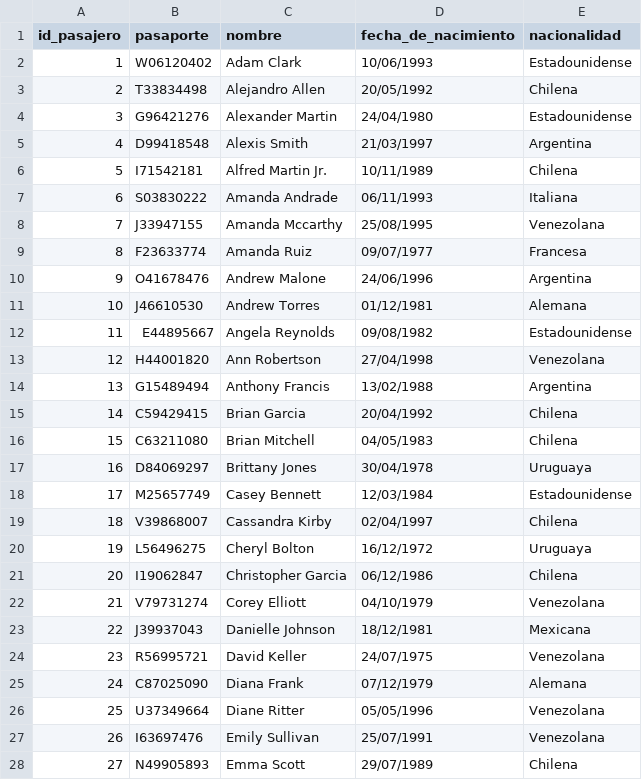
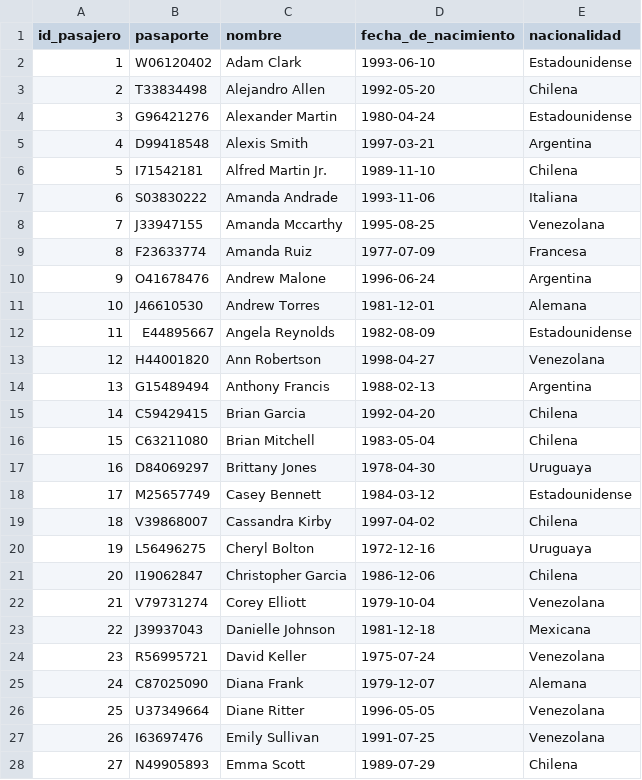
Before and after one commit to lfb1206/BDD-2022-1, a CSV file: Entrega2/csv/Pasajero.csv, drawn as a sheet; only a part is shown; the diff covers the shown part only.

Commit message:
Arreglar csv x4

```diff
--- a/Entrega2/csv/Pasajero.csv
+++ b/Entrega2/csv/Pasajero.csv
@@ -1,28 +1,28 @@
 id_pasajero,pasaporte,nombre,fecha_de_nacimiento,nacionalidad
-1,W06120402,Adam Clark,10/06/1993,Estadounidense
-2,T33834498,Alejandro Allen,20/05/1992,Chilena
-3,G96421276,Alexander Martin,24/04/1980,Estadounidense
-4,D99418548,Alexis Smith,21/03/1997,Argentina
-5,I71542181,Alfred Martin Jr.,10/11/1989,Chilena
-6,S03830222,Amanda Andrade,06/11/1993,Italiana
-7,J33947155,Amanda Mccarthy,25/08/1995,Venezolana
-8,F23633774,Amanda Ruiz,09/07/1977,Francesa
-9,O41678476,Andrew Malone,24/06/1996,Argentina
-10,J46610530,Andrew Torres,01/12/1981,Alemana
-11,E44895667,Angela Reynolds,09/08/1982,Estadounidense
-12,H44001820,Ann Robertson,27/04/1998,Venezolana
-13,G15489494,Anthony Francis,13/02/1988,Argentina
-14,C59429415,Brian Garcia,20/04/1992,Chilena
-15,C63211080,Brian Mitchell,04/05/1983,Chilena
-16,D84069297,Brittany Jones,30/04/1978,Uruguaya
-17,M25657749,Casey Bennett,12/03/1984,Estadounidense
-18,V39868007,Cassandra Kirby,02/04/1997,Chilena
-19,L56496275,Cheryl Bolton,16/12/1972,Uruguaya
-20,I19062847,Christopher Garcia,06/12/1986,Chilena
-21,V79731274,Corey Elliott,04/10/1979,Venezolana
-22,J39937043,Danielle Johnson,18/12/1981,Mexicana
-23,R56995721,David Keller,24/07/1975,Venezolana
-24,C87025090,Diana Frank,07/12/1979,Alemana
-25,U37349664,Diane Ritter,05/05/1996,Venezolana
-26,I63697476,Emily Sullivan,25/07/1991,Venezolana
-27,N49905893,Emma Scott,29/07/1989,Chilena
+1,W06120402,Adam Clark,1993-06-10,Estadounidense
+2,T33834498,Alejandro Allen,1992-05-20,Chilena
+3,G96421276,Alexander Martin,1980-04-24,Estadounidense
+4,D99418548,Alexis Smith,1997-03-21,Argentina
+5,I71542181,Alfred Martin Jr.,1989-11-10,Chilena
+6,S03830222,Amanda Andrade,1993-11-06,Italiana
+7,J33947155,Amanda Mccarthy,1995-08-25,Venezolana
+8,F23633774,Amanda Ruiz,1977-07-09,Francesa
+9,O41678476,Andrew Malone,1996-06-24,Argentina
+10,J46610530,Andrew Torres,1981-12-01,Alemana
+11,E44895667,Angela Reynolds,1982-08-09,Estadounidense
+12,H44001820,Ann Robertson,1998-04-27,Venezolana
+13,G15489494,Anthony Francis,1988-02-13,Argentina
+14,C59429415,Brian Garcia,1992-04-20,Chilena
+15,C63211080,Brian Mitchell,1983-05-04,Chilena
+16,D84069297,Brittany Jones,1978-04-30,Uruguaya
+17,M25657749,Casey Bennett,1984-03-12,Estadounidense
+18,V39868007,Cassandra Kirby,1997-04-02,Chilena
+19,L56496275,Cheryl Bolton,1972-12-16,Uruguaya
+20,I19062847,Christopher Garcia,1986-12-06,Chilena
+21,V79731274,Corey Elliott,1979-10-04,Venezolana
+22,J39937043,Danielle Johnson,1981-12-18,Mexicana
+23,R56995721,David Keller,1975-07-24,Venezolana
+24,C87025090,Diana Frank,1979-12-07,Alemana
+25,U37349664,Diane Ritter,1996-05-05,Venezolana
+26,I63697476,Emily Sullivan,1991-07-25,Venezolana
+27,N49905893,Emma Scott,1989-07-29,Chilena
```
Also changed, not shown: 63 edited cells elsewhere in this file.
